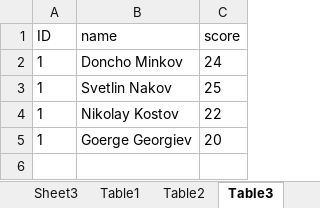
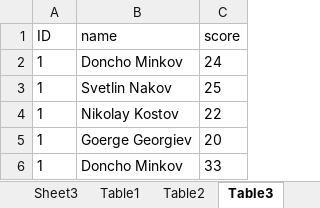
Before and after one commit to shakuu/Homework, an Excel workbook: DataBases/ADONET/ADONET.Homework/scores.xlsx, sheet Table3, drawn as a sheet; values as stored, in another font and other column widths than the file's, no borders; the diff names each change by its address in the sheet, - before the commit and + after, or states it on an @@ line.

```diff
--- a/DataBases/ADONET/ADONET.Homework/scores.xlsx (sheet Table3)
+++ b/DataBases/ADONET/ADONET.Homework/scores.xlsx (sheet Table3)
+row 6: 1 | Doncho Minkov | 33
```
Also changed, not shown: 1 other file.
